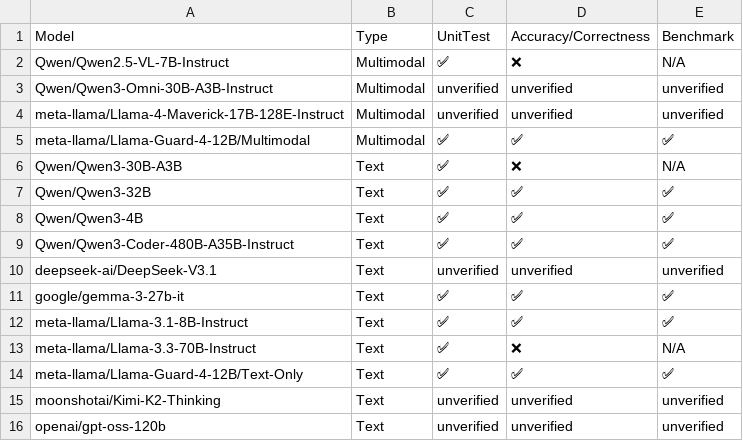
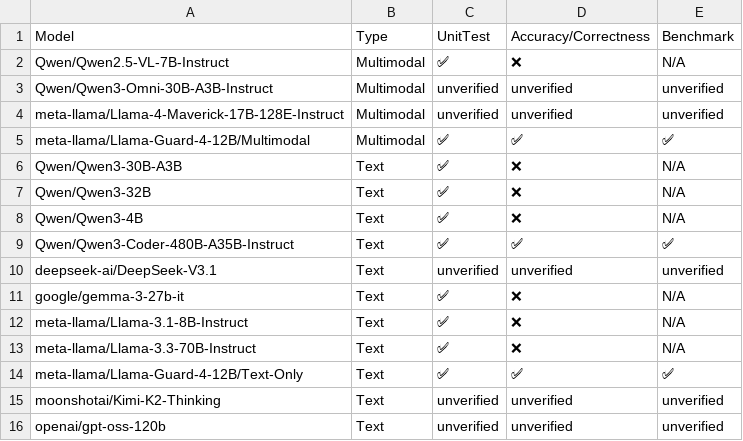
Before and after one commit to vllm-project/tpu-inference, a CSV file: support_matrices/nightly/flax_nnx/v7/model_support_matrix.csv, drawn as a sheet.

Commit message:
[skip ci] Update nightly support matrices for flax_nnx (v6/v7)
Signed-off-by: Buildkite Bot <buildkite-bot@users.noreply.github.com>

```diff
--- a/support_matrices/nightly/flax_nnx/v7/model_support_matrix.csv
+++ b/support_matrices/nightly/flax_nnx/v7/model_support_matrix.csv
@@ -6,8 +6,8 @@ Model,Type,UnitTest,Accuracy/Correctness,Benchmark
 "Qwen/Qwen3-30B-A3B",Text,✅,❌,N/A
-"Qwen/Qwen3-32B",Text,✅,✅,✅
-"Qwen/Qwen3-4B",Text,✅,✅,✅
+"Qwen/Qwen3-32B",Text,✅,❌,N/A
+"Qwen/Qwen3-4B",Text,✅,❌,N/A
 "Qwen/Qwen3-Coder-480B-A35B-Instruct",Text,✅,✅,✅
 "deepseek-ai/DeepSeek-V3.1",Text,unverified,unverified,unverified
-"google/gemma-3-27b-it",Text,✅,✅,✅
-"meta-llama/Llama-3.1-8B-Instruct",Text,✅,✅,✅
+"google/gemma-3-27b-it",Text,✅,❌,N/A
+"meta-llama/Llama-3.1-8B-Instruct",Text,✅,❌,N/A
 "meta-llama/Llama-3.3-70B-Instruct",Text,✅,❌,N/A
```
Also changed, not shown: 2 other files.
